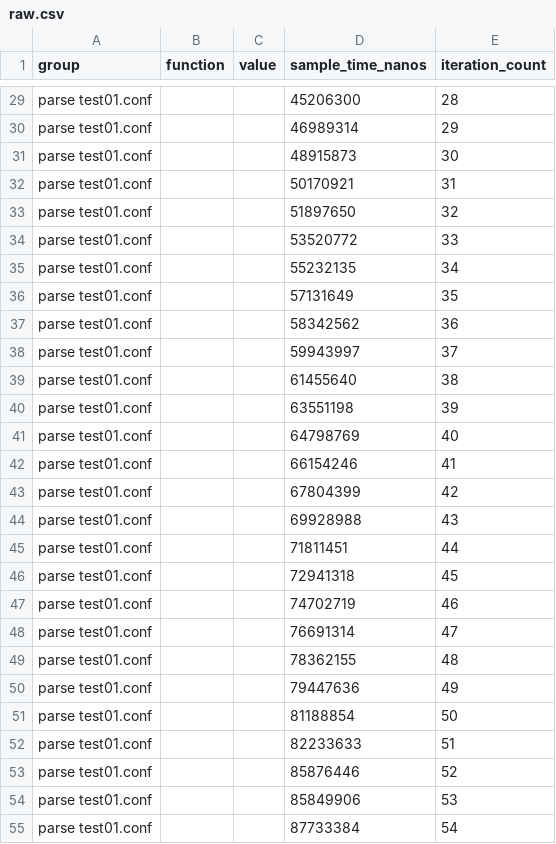
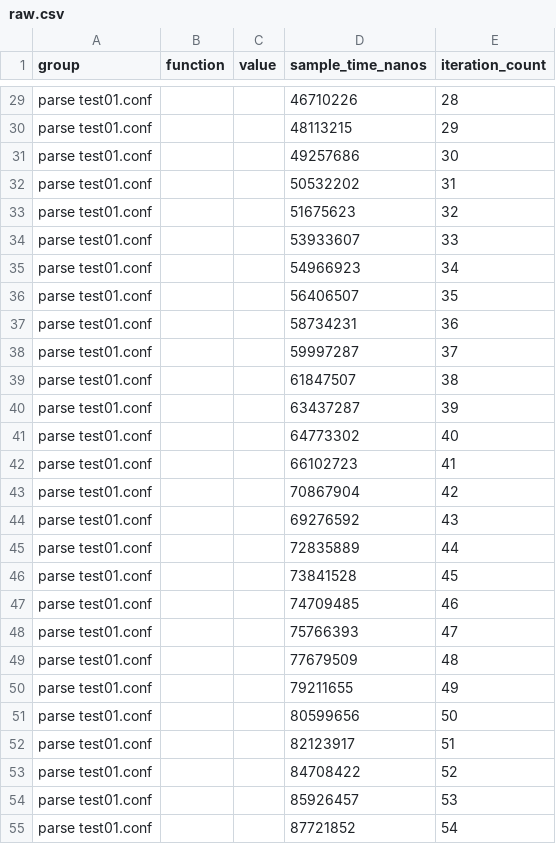
Before and after one commit to wez/hocon.rs, a CSV file: parse test01.conf/new/raw.csv, drawn as a sheet; only a part is shown, gaps mark what is left out; the diff covers the shown part only; the diff names each change by its address in the sheet, - before the commit and + after, or states it on an @@ line.

```diff
--- a/parse test01.conf/new/raw.csv
+++ b/parse test01.conf/new/raw.csv
-D29 (sample_time_nanos): 45206300
+D29 (sample_time_nanos): 46710226
-D30 (sample_time_nanos): 46989314
+D30 (sample_time_nanos): 48113215
-D31 (sample_time_nanos): 48915873
+D31 (sample_time_nanos): 49257686
-D32 (sample_time_nanos): 50170921
+D32 (sample_time_nanos): 50532202
-D33 (sample_time_nanos): 51897650
+D33 (sample_time_nanos): 51675623
-D34 (sample_time_nanos): 53520772
+D34 (sample_time_nanos): 53933607
-D35 (sample_time_nanos): 55232135
+D35 (sample_time_nanos): 54966923
-D36 (sample_time_nanos): 57131649
+D36 (sample_time_nanos): 56406507
-D37 (sample_time_nanos): 58342562
+D37 (sample_time_nanos): 58734231
-D38 (sample_time_nanos): 59943997
+D38 (sample_time_nanos): 59997287
-D39 (sample_time_nanos): 61455640
+D39 (sample_time_nanos): 61847507
-D40 (sample_time_nanos): 63551198
+D40 (sample_time_nanos): 63437287
-D41 (sample_time_nanos): 64798769
+D41 (sample_time_nanos): 64773302
-D42 (sample_time_nanos): 66154246
+D42 (sample_time_nanos): 66102723
-D43 (sample_time_nanos): 67804399
+D43 (sample_time_nanos): 70867904
-D44 (sample_time_nanos): 69928988
+D44 (sample_time_nanos): 69276592
-D45 (sample_time_nanos): 71811451
+D45 (sample_time_nanos): 72835889
-D46 (sample_time_nanos): 72941318
+D46 (sample_time_nanos): 73841528
-D47 (sample_time_nanos): 74702719
+D47 (sample_time_nanos): 74709485
-D48 (sample_time_nanos): 76691314
+D48 (sample_time_nanos): 75766393
-D49 (sample_time_nanos): 78362155
+D49 (sample_time_nanos): 77679509
-D50 (sample_time_nanos): 79447636
+D50 (sample_time_nanos): 79211655
-D51 (sample_time_nanos): 81188854
+D51 (sample_time_nanos): 80599656
-D52 (sample_time_nanos): 82233633
+D52 (sample_time_nanos): 82123917
-D53 (sample_time_nanos): 85876446
+D53 (sample_time_nanos): 84708422
-D54 (sample_time_nanos): 85849906
+D54 (sample_time_nanos): 85926457
-D55 (sample_time_nanos): 87733384
+D55 (sample_time_nanos): 87721852
```
Also changed, not shown: 73 edited cells elsewhere in this file, parse test01.conf/base/raw.csv, 21 other files.
